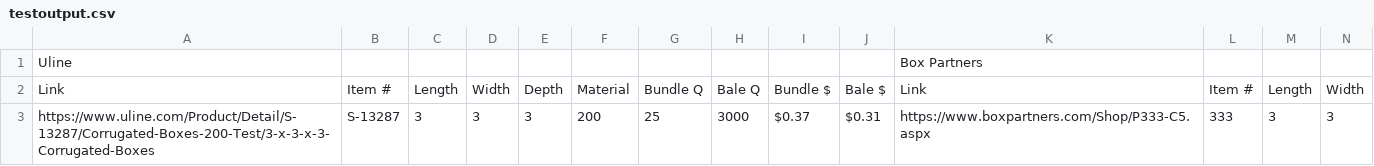
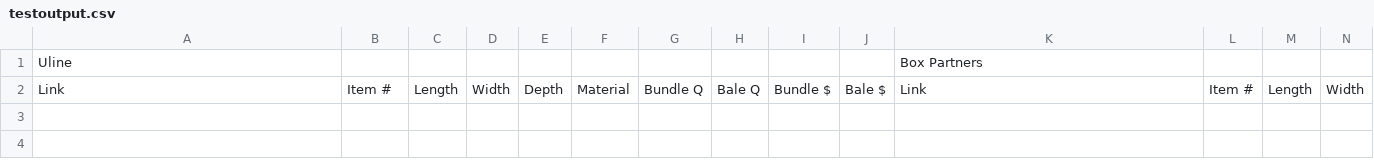
Before and after one commit to TylerShetrompf/ULineScraper, a CSV file: ExampleCSV/testoutput.csv, drawn as a sheet; only a part is shown; rows hold the shown columns only; the diff names each change by its address in the sheet, - before the commit and + after, or states it on an @@ line.

```diff
--- a/ExampleCSV/testoutput.csv
+++ b/ExampleCSV/testoutput.csv
-row 3: https://www.uline.com/Product/Detail/S-13287/Corrugated-Boxes-200-Test/3-x-3-x-3-Corrugated-Boxes | S-13287 | 3 | 3 | 3 | 200 | 25 | 3000 | $0.37 | $0.31 | https://www.boxpartners.com/Shop/P333-C5.aspx | 333 | 3 | 3
```
Also changed, not shown: 3 other files.
